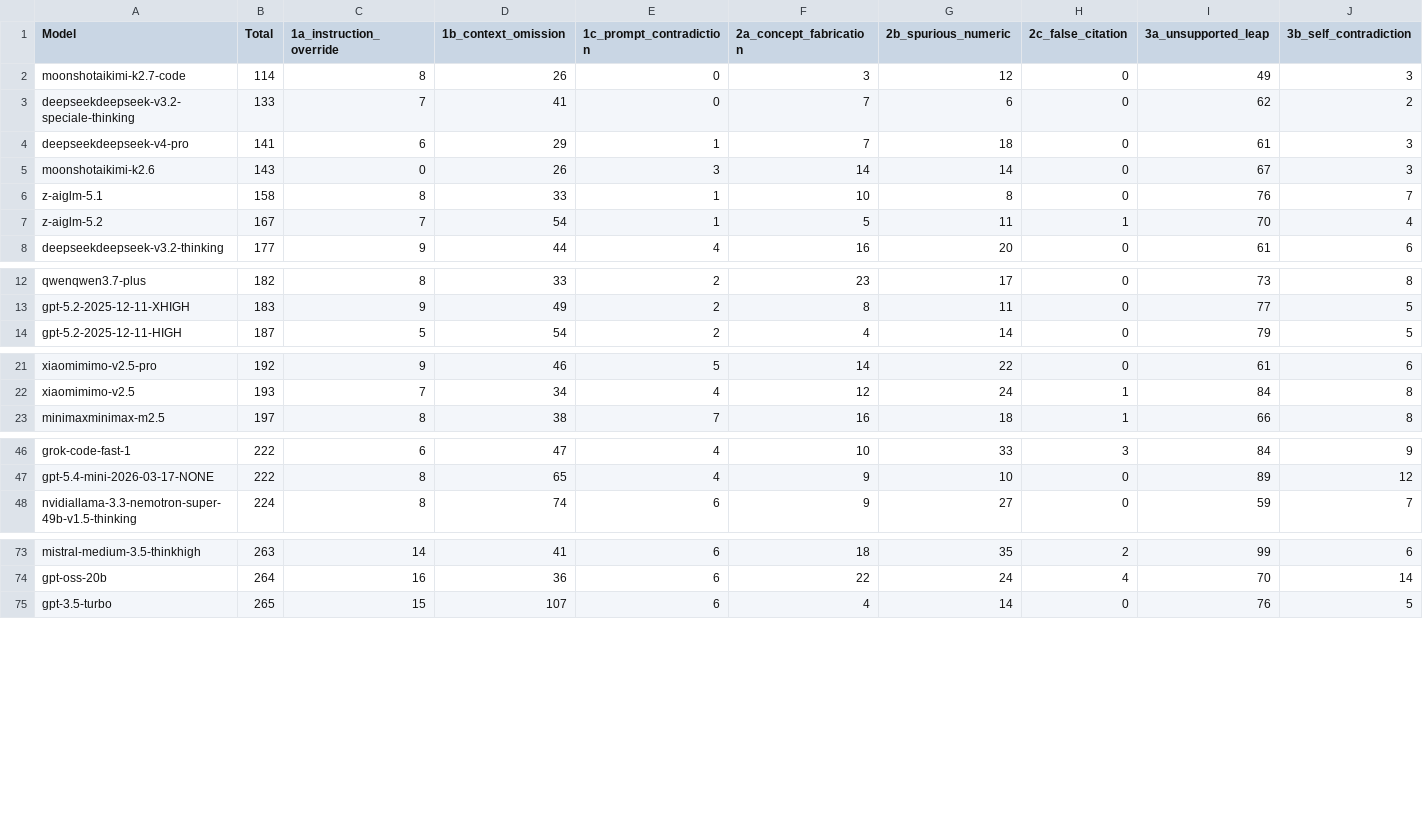
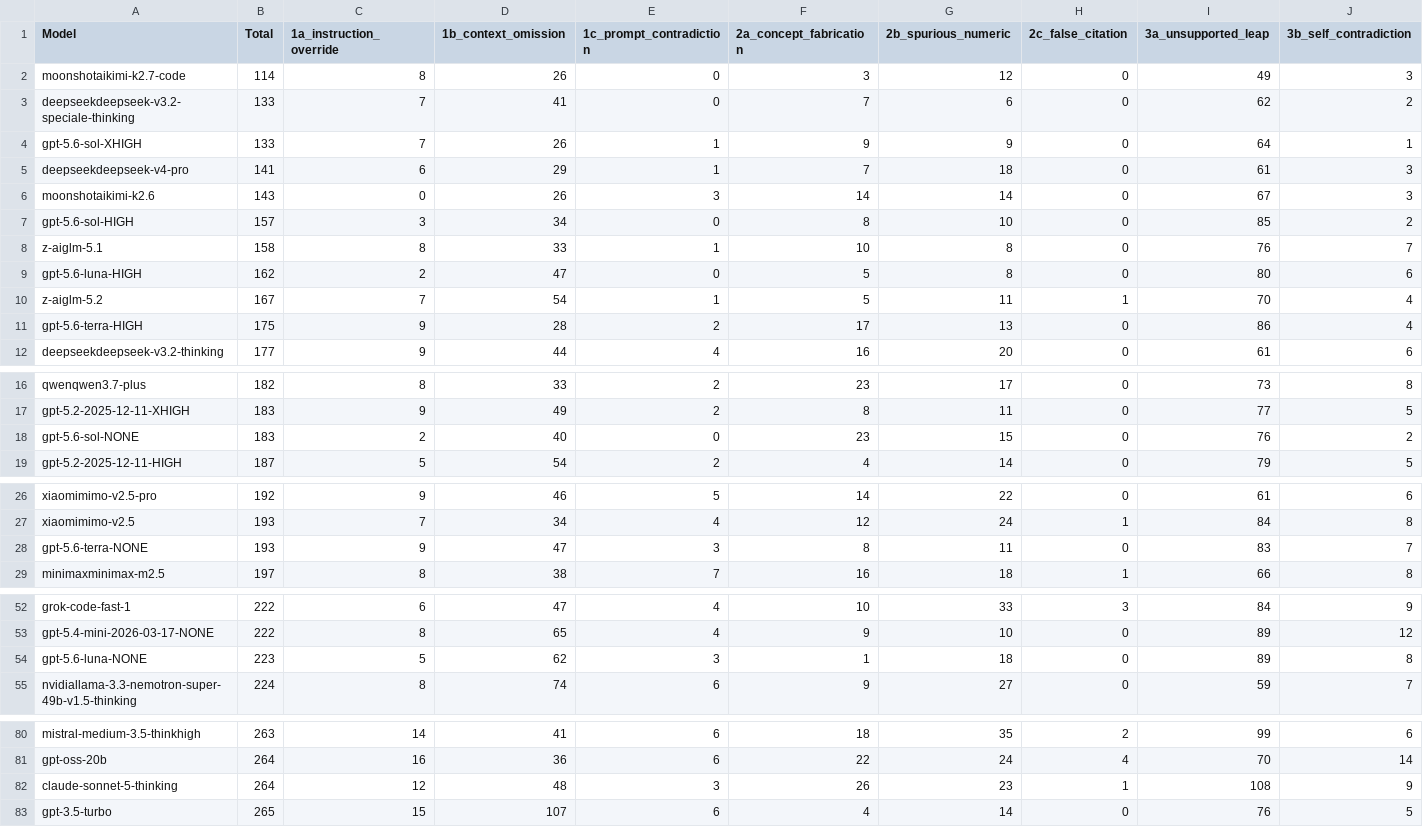
Before and after one commit to fit-alessandro-berti/pm-llm-benchmark, a CSV file: hallucinations/hallucination_report.csv, drawn as a sheet; only a part is shown, gaps mark what is left out; rows hold the shown columns only; the diff names each change by its address in the sheet, - before the commit and + after, or states it on an @@ line.

```diff
--- a/hallucinations/hallucination_report.csv
+++ b/hallucinations/hallucination_report.csv
+row 4: gpt-5.6-sol-XHIGH | 133 | 7 | 26 | 1 | 9 | 9 | 0 | 64 | 1
+row 7: gpt-5.6-sol-HIGH | 157 | 3 | 34 | 0 | 8 | 10 | 0 | 85 | 2
+row 9: gpt-5.6-luna-HIGH | 162 | 2 | 47 | 0 | 5 | 8 | 0 | 80 | 6
+row 11: gpt-5.6-terra-HIGH | 175 | 9 | 28 | 2 | 17 | 13 | 0 | 86 | 4
+row 18: gpt-5.6-sol-NONE | 183 | 2 | 40 | 0 | 23 | 15 | 0 | 76 | 2
+row 28: gpt-5.6-terra-NONE | 193 | 9 | 47 | 3 | 8 | 11 | 0 | 83 | 7
+row 54: gpt-5.6-luna-NONE | 223 | 5 | 62 | 3 | 1 | 18 | 0 | 89 | 8
+row 82: claude-sonnet-5-thinking | 264 | 12 | 48 | 3 | 26 | 23 | 1 | 108 | 9
```
Also changed, not shown: hallucinations/hallucination_report_category1.csv, hallucinations/hallucination_report_category2.csv, 5 other files.
